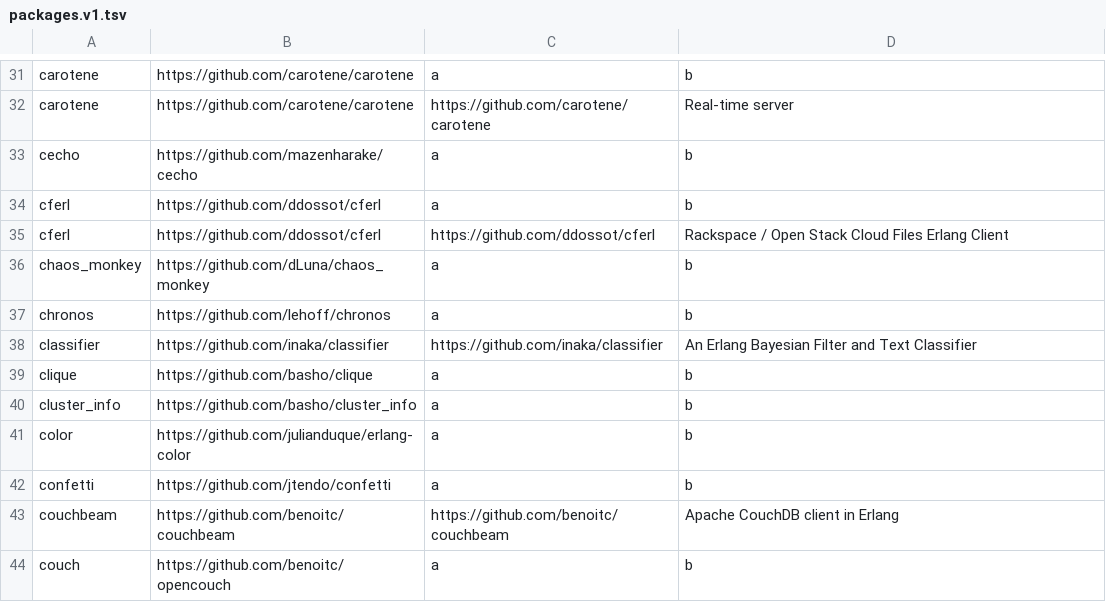
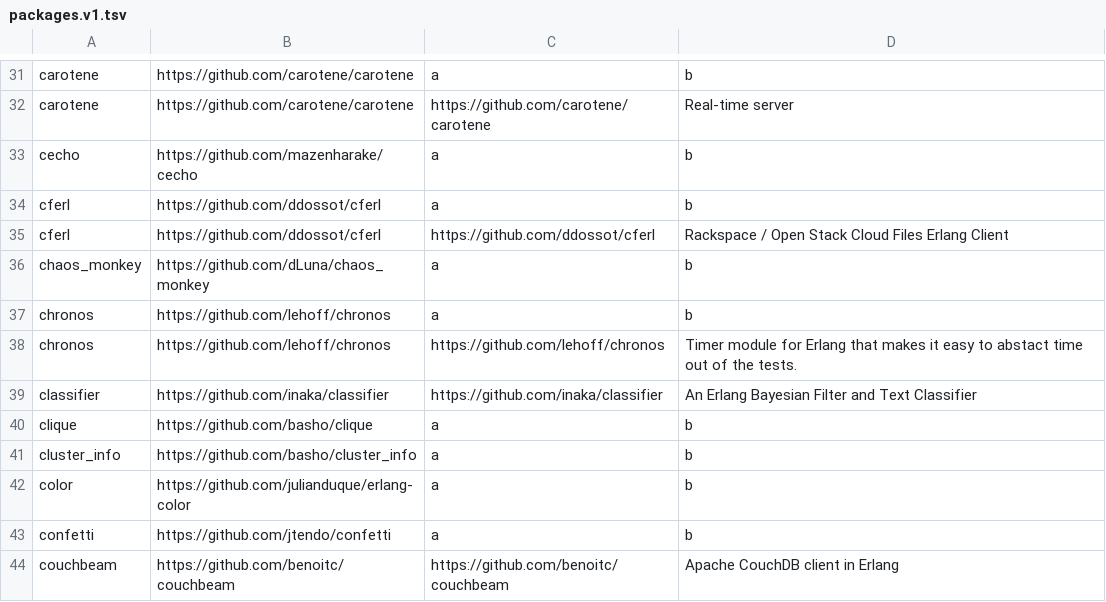
Before and after one commit to ninenines/erlang.mk, a TSV file: packages.v1.tsv, drawn as a sheet; only a part is shown, gaps mark what is left out; the shorter side is filled out with more unchanged rows.

```diff
--- a/packages.v1.tsv
+++ b/packages.v1.tsv
@@ -37,2 +37,3 @@ chaos_monkey	https://github.com/dLuna/chaos_monkey	a	b
 chronos	https://github.com/lehoff/chronos	a	b
+chronos	https://github.com/lehoff/chronos	https://github.com/lehoff/chronos	Timer module for Erlang that makes it easy to abstact time out of the tests.
 classifier	https://github.com/inaka/classifier	https://github.com/inaka/classifier	An Erlang Bayesian Filter and Text Classifier
```
Also changed, not shown: packages.v2.tsv, 1 other file.
